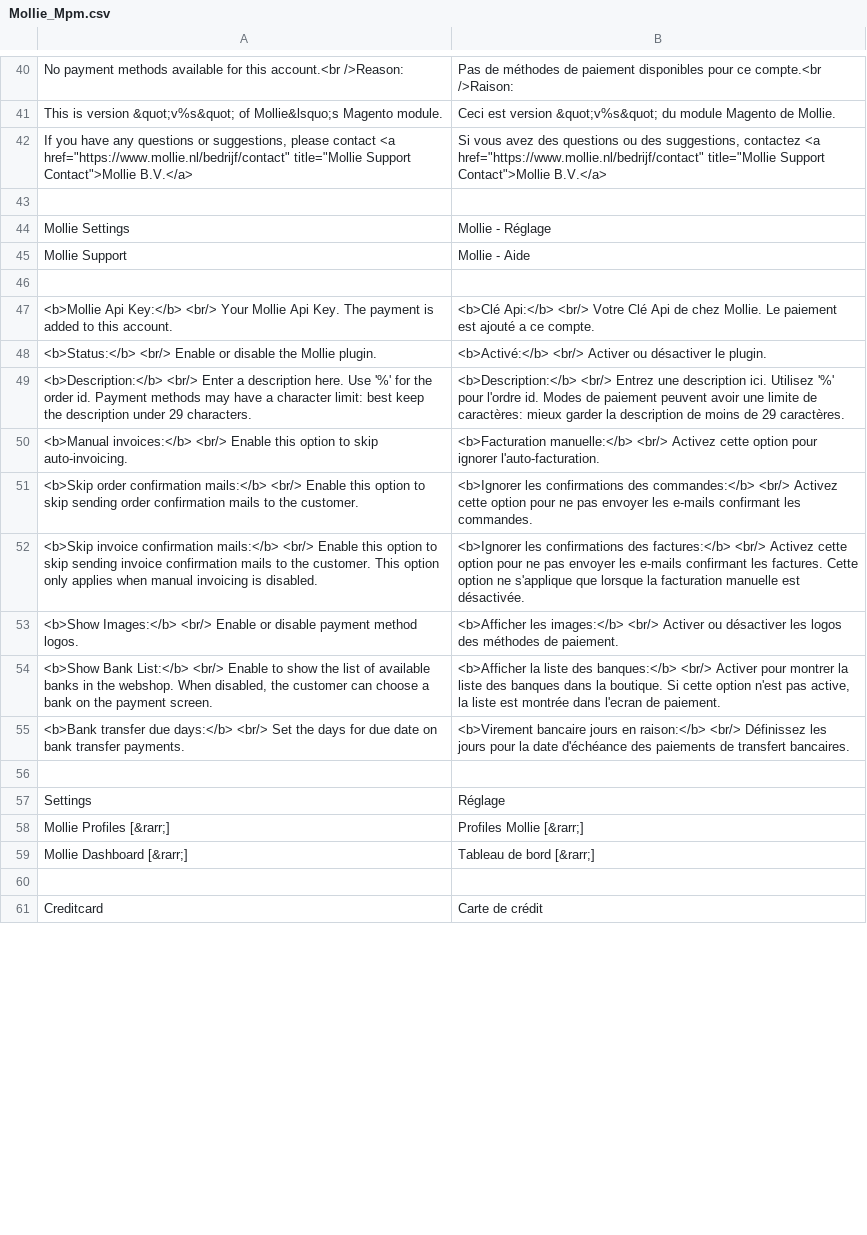
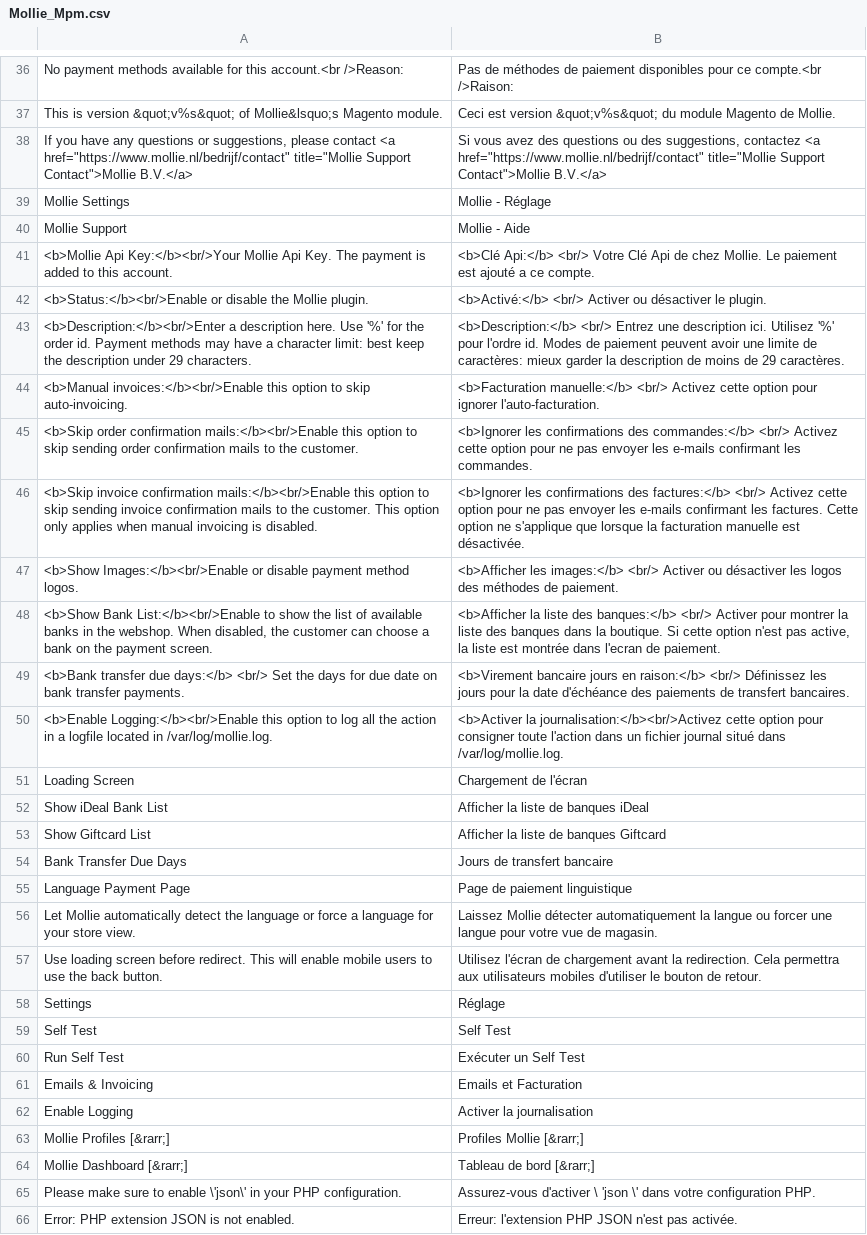
Before and after one commit to mollie/Magento, a CSV file: app/locale/fr_FR/Mollie_Mpm.csv, drawn as a sheet; only a part is shown, gaps mark what is left out; the shorter side is filled out with more unchanged rows; removed rows and columns are numbered as before the commit, all else as after; the diff covers the shown part only; the diff names each change by its address in the sheet, - before the commit and + after, or states it on an @@ line.

Commit message:
Updated translations

```diff
--- a/app/locale/fr_FR/Mollie_Mpm.csv
+++ b/app/locale/fr_FR/Mollie_Mpm.csv
-row 43: (empty)
-row 46: (empty)
-A41: <b>Mollie Api Key:</b> <br/> Your Mollie Api…
+A41: <b>Mollie Api Key:</b><br/>Your Mollie Api…
-A42: <b>Status:</b> <br/> Enable or disable…
+A42: <b>Status:</b><br/>Enable or disable…
-A43: <b>Description:</b> <br/> Enter a description…
+A43: <b>Description:</b><br/>Enter a description…
-A44: <b>Manual invoices:</b> <br/> Enable this option…
+A44: <b>Manual invoices:</b><br/>Enable this option…
-A45: …order confirmation mails:</b> <br/> Enable this option…
+A45: …order confirmation mails:</b><br/>Enable this option…
-A46: …invoice confirmation mails:</b> <br/> Enable this option…
+A46: …invoice confirmation mails:</b><br/>Enable this option…
-A47: <b>Show Images:</b> <br/> Enable or disable…
+A47: <b>Show Images:</b><br/>Enable or disable…
-A48: <b>Show Bank List:</b> <br/> Enable to show…
+A48: <b>Show Bank List:</b><br/>Enable to show…
-row 50: (empty)
+row 50: <b>Enable Logging:</b><br/>Enable this option to log all the action in a logfile located in /var/log/mollie.log. | <b>Activer la journalisation:</b><br/>Activez cette option pour consigner toute l'action dans un fichier journal situé dans /var/log/mollie.log.
+row 51: Loading Screen | Chargement de l'écran
+row 52: Show iDeal Bank List | Afficher la liste de banques iDeal
+row 53: Show Giftcard List | Afficher la liste de banques Giftcard
+row 54: Bank Transfer Due Days | Jours de transfert bancaire
+row 55: Language Payment Page | Page de paiement linguistique
+row 56: Let Mollie automatically detect the language or force a language for your store view. | Laissez Mollie détecter automatiquement la langue ou forcer une langue pour votre vue de magasin.
+row 57: Use loading screen before redirect. This will enable mobile users to use the back button. | Utilisez l'écran de chargement avant la redirection. Cela permettra aux utilisateurs mobiles d'utiliser le bouton de retour.
+row 59: Self Test | Self Test
+row 60: Run Self Test | Exécuter un Self Test
+row 61: Emails & Invoicing | Emails et Facturation
+row 62: Enable Logging | Activer la journalisation
-row 65: (empty)
+row 65: Please make sure to enable \'json\' in your PHP configuration. | Assurez-vous d'activer \ 'json \' dans votre configuration PHP.
+row 66: Error: PHP extension JSON is not enabled. | Erreur: l'extension PHP JSON n'est pas activée.
```
Also changed, not shown: 21 added rows and 6 removed rows elsewhere in this file, app/locale/en_US/Mollie_Mpm.csv, app/locale/nl_NL/Mollie_Mpm.csv, 1 other file.
